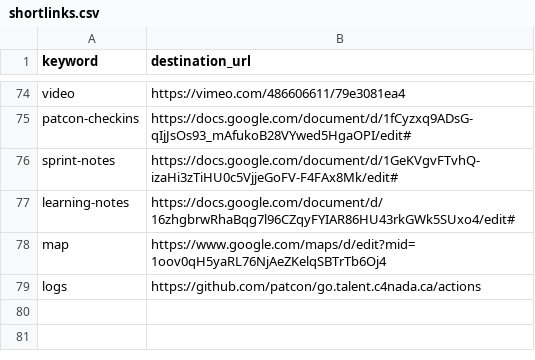
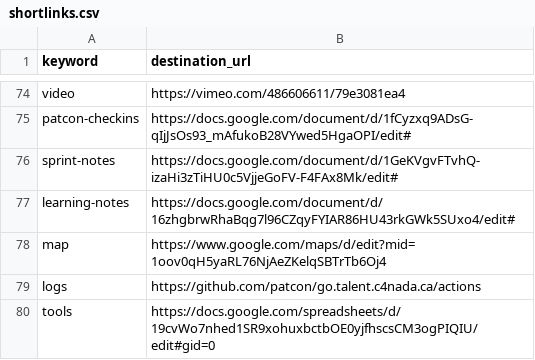
Before and after one commit to tristan-orourke/go.talent.c4nada.ca, a CSV file: shortlinks.csv, drawn as a sheet; only a part is shown, gaps mark what is left out.

Commit message:
Added a /tools shortlink

```diff
--- a/shortlinks.csv
+++ b/shortlinks.csv
@@ -79 +79,2 @@ map,https://www.google.com/maps/d/edit?mid=1oov0qH5yaRL76NjAeZKelqSBTrTb6Oj4
 logs,https://github.com/patcon/go.talent.c4nada.ca/actions
+tools,https://docs.google.com/spreadsheets/d/19cvWo7nhed1SR9xohuxbctbOE0yjfhscsCM3ogPIQIU/edit#gid=0
```
